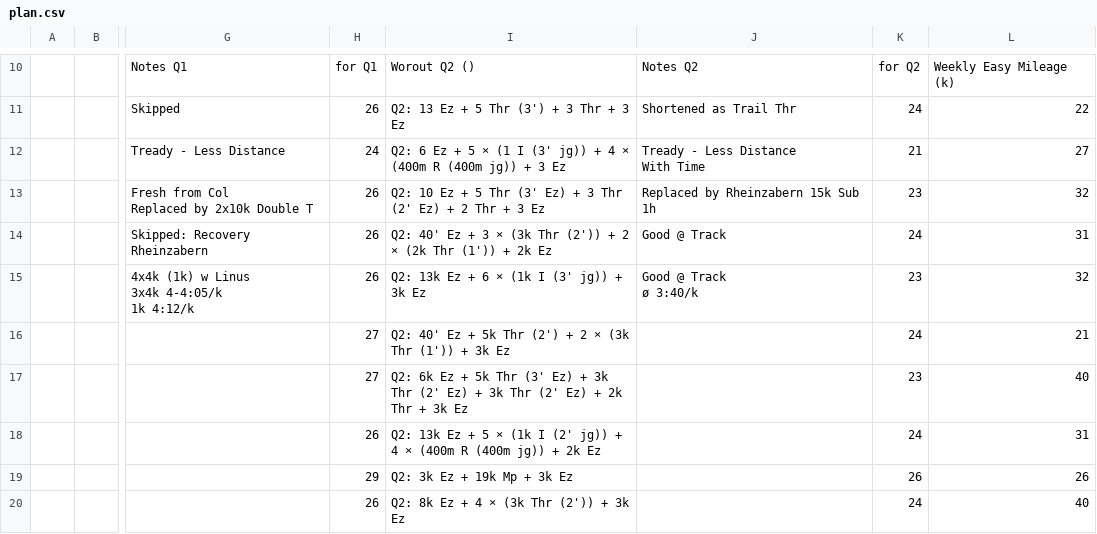
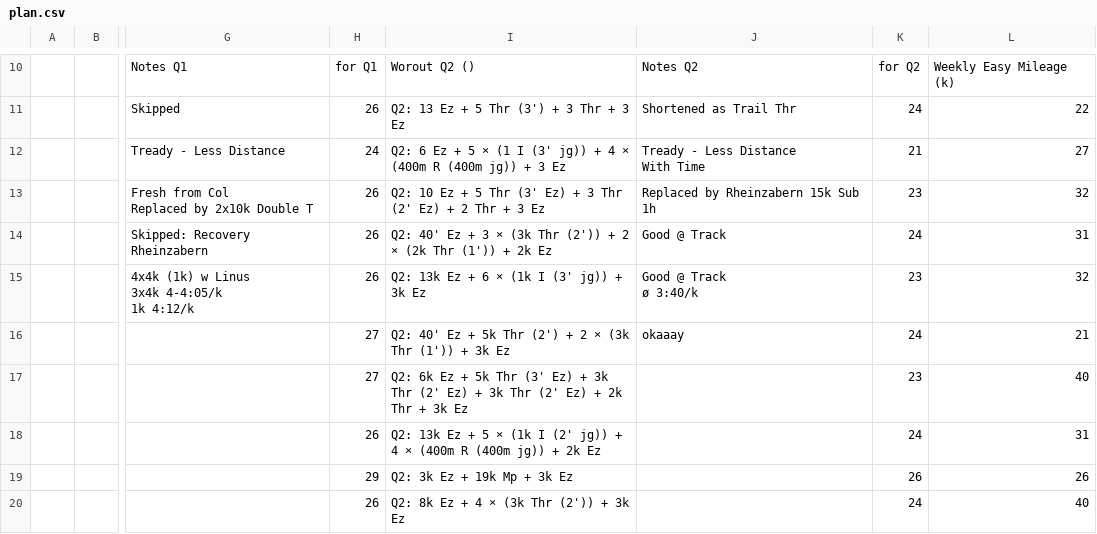
Before and after one commit to daniel-vera-g/runs, a CSV file: plan.csv, drawn as a sheet; only a part is shown, gaps mark what is left out; the diff names each change by its address in the sheet, - before the commit and + after, or states it on an @@ line.

Commit message:
Deploying to gh-pages from @ daniel-vera-g/training-block@881f0aad39220745c0528771c4f980117aa07c9d 🚀

```diff
--- a/plan.csv
+++ b/plan.csv
-J16: (empty)
+J16: okaaay
```
